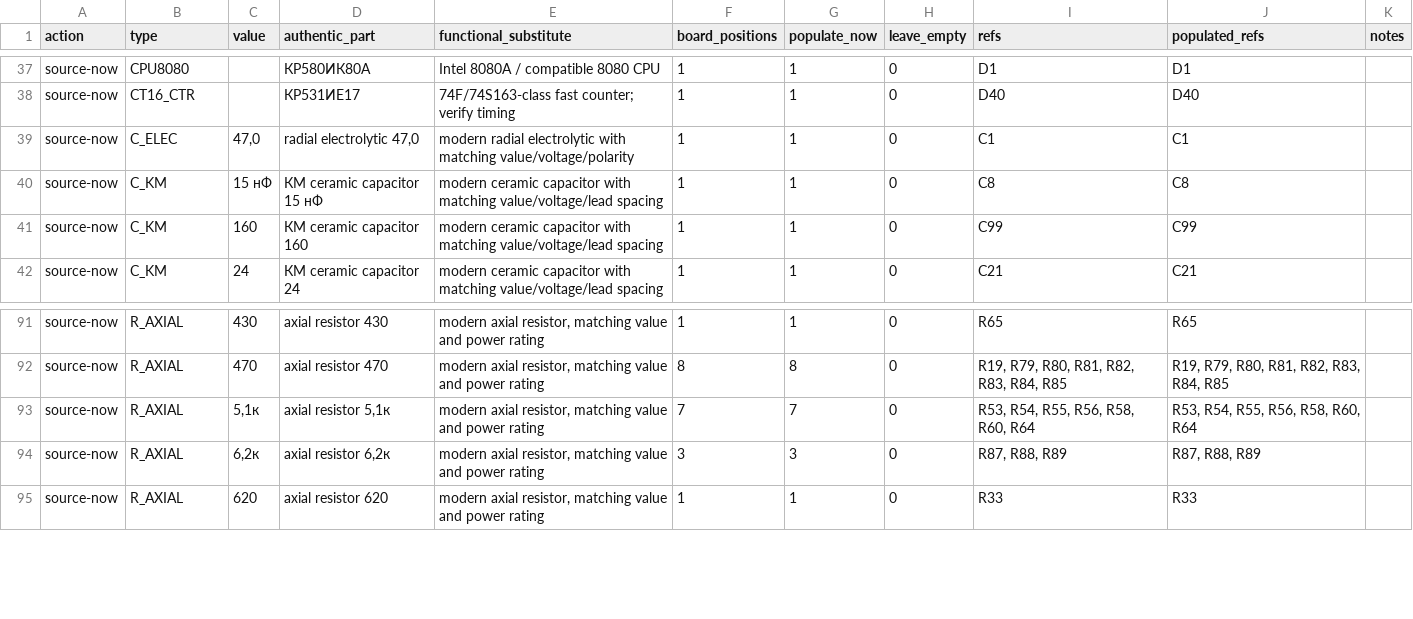
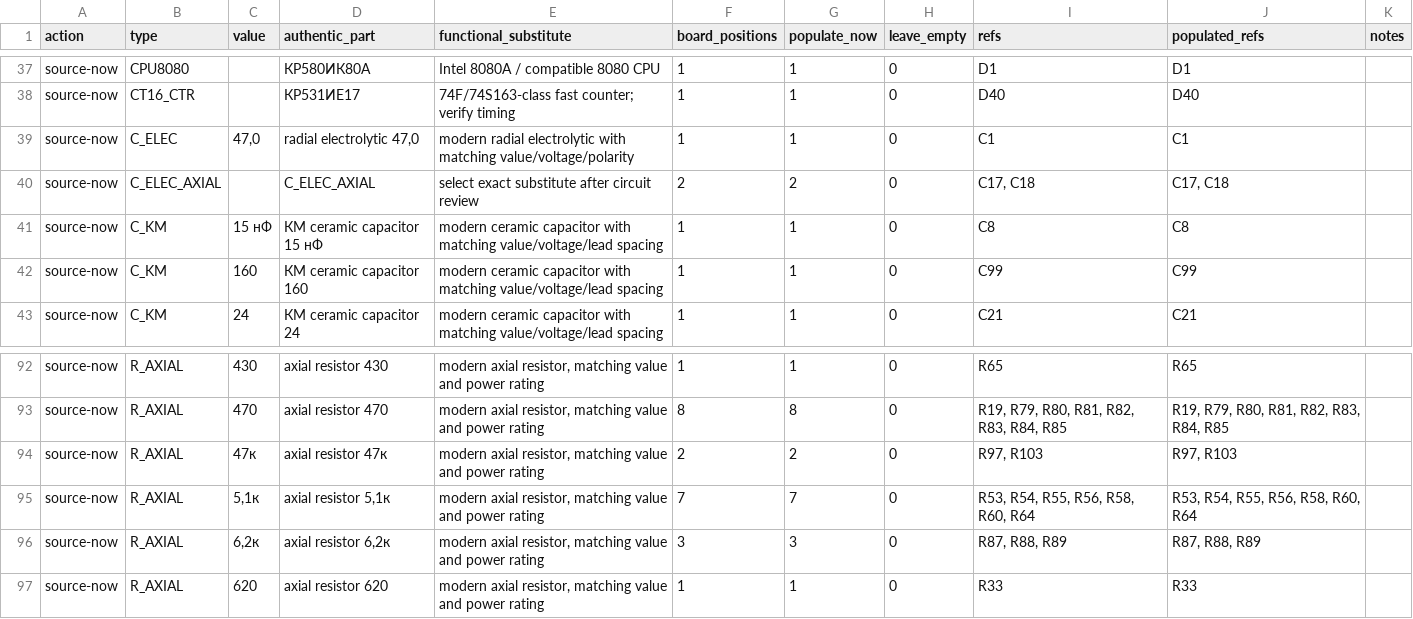
Before and after one commit to ddanila/8080-cosim, a CSV file: docs/replica-dual-config-bom.csv, drawn as a sheet; only a part is shown, gaps mark what is left out.

```diff
--- a/docs/replica-dual-config-bom.csv
+++ b/docs/replica-dual-config-bom.csv
@@ -39,2 +39,3 @@ source-now,CT16_CTR,,КР531ИЕ17,74F/74S163-class fast counter; verify timing,
 source-now,C_ELEC,"47,0","radial electrolytic 47,0",modern radial electrolytic with matching value/voltage/polarity,1,1,0,C1,C1,
+source-now,C_ELEC_AXIAL,,C_ELEC_AXIAL,select exact substitute after circuit review,2,2,0,"C17, C18","C17, C18",
 source-now,C_KM,15 нФ,КМ ceramic capacitor 15 нФ,modern ceramic capacitor with matching value/voltage/lead spacing,1,1,0,C8,C8,
@@ -92,2 +93,3 @@ source-now,R_AXIAL,430,axial resistor 430,"modern axial resistor, matching value
 source-now,R_AXIAL,470,axial resistor 470,"modern axial resistor, matching value and power rating",8,8,0,"R19, R79, R80, R81, R82, R83, R84, R85","R19, R79, R80, R81, R82, R83, R84, R85",
+source-now,R_AXIAL,47к,axial resistor 47к,"modern axial resistor, matching value and power rating",2,2,0,"R97, R103","R97, R103",
 source-now,R_AXIAL,"5,1к","axial resistor 5,1к","modern axial resistor, matching value and power rating",7,7,0,"R53, R54, R55, R56, R58, R60, R64","R53, R54, R55, R56, R58, R60, R64",
```
Also changed, not shown: 38 other files.
